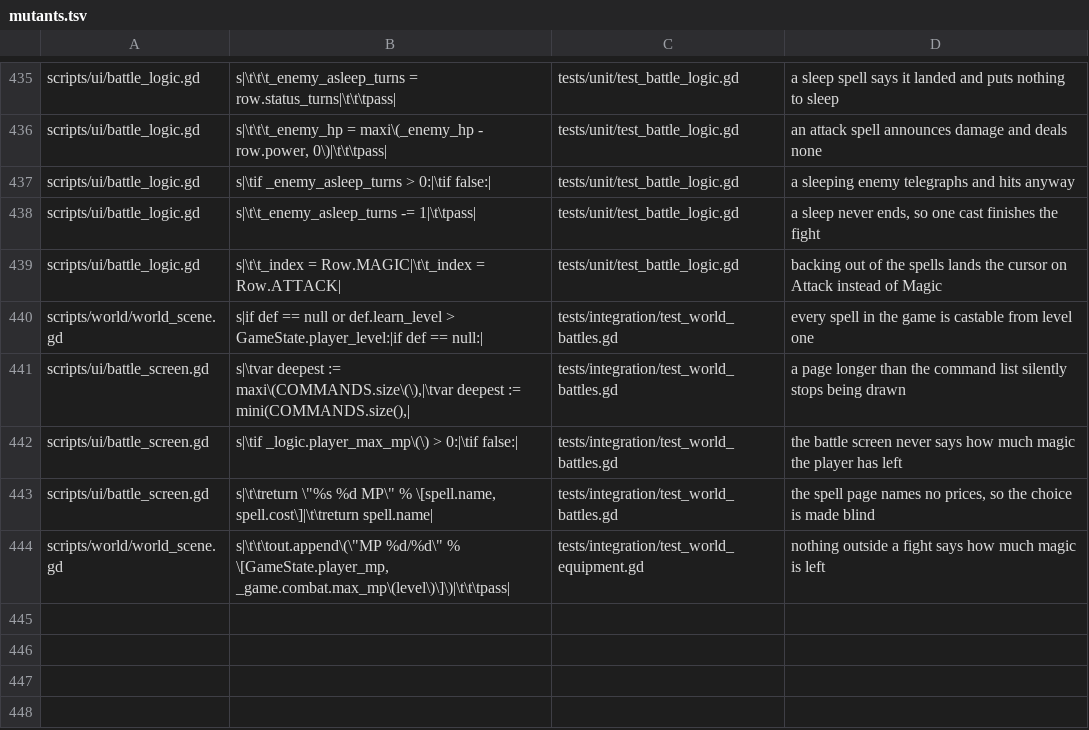
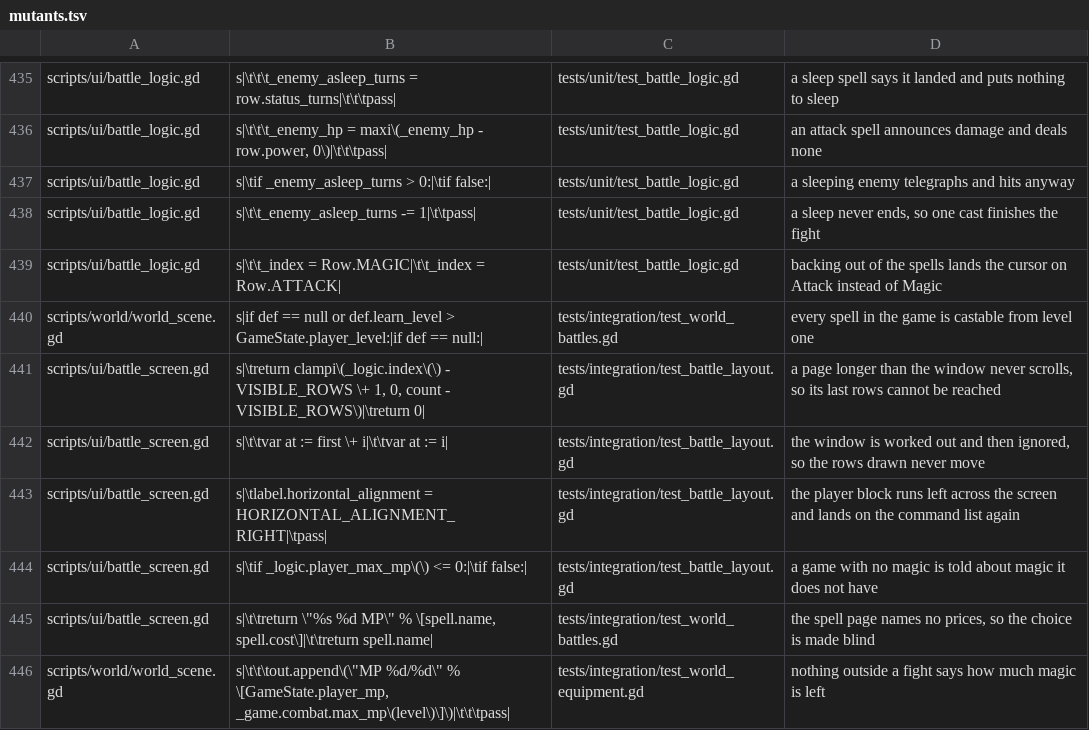
Before and after one commit to Ali0600/rpg-template, a TSV file: tools/mutants.tsv, drawn as a sheet; only a part is shown, gaps mark what is left out.

Commit message:
Stopped the battle text being drawn on itself (#71)
The player reported the hero's status line and "> Attack" on the same
pixels. Two changes from M25 collided in a band nothing measured: inserting
the Magic command made the command stack four rows, the stack grew UPWARD
from the bottom, so its top row moved onto the status line - which had
itself just grown an "MP 8/8" tail. The audit below shows the collision
happens with the fourth row alone, so the MP text made it worse rather
than caused it.

The bottom band is two columns now, which is the layout every game this
borrows from uses: the list bottom-left, the player's own block
bottom-right mirroring the enemy's top-right one. Both of the player's
lines are right-aligned so they end at the edge rather than starting at
it - left-aligned, a status line that grows runs off the screen, which is
the same bug more quietly.

The row pool is a FIXED window of four slots at fixed positions. Sizing it
to the longest page fixed a truncation last week and traded it for an
unbounded stack: six spells would have put the top row up among the
fighters. A window bounds both, because a longer page scrolls instead of
growing, and _first_visible is a pure function of the cursor so there is no
offset to reset between pages.

test_battle_layout.gd is the gate the class deserves: every visible rect on
every page, asserted not to intersect. Proven fail-first - it reports the
exact pair from the screenshot - with a bar's fill excluded from its own
track and the full-screen backdrop excluded as a cover rather than a peer.

```diff
--- a/tools/mutants.tsv
+++ b/tools/mutants.tsv
@@ -440,4 +440,6 @@ scripts/ui/battle_logic.gd	s|\t\t_index = Row.MAGIC|\t\t_index = Row.ATTACK|	tes
 scripts/world/world_scene.gd	s|if def == null or def.learn_level > GameState.player_level:|if def == null:|	tests/integration/test_world_battles.gd	every spell in the game is castable from level one
-scripts/ui/battle_screen.gd	s|\tvar deepest := maxi\(COMMANDS.size\(\),|\tvar deepest := mini(COMMANDS.size(),|	tests/integration/test_world_battles.gd	a page longer than the command list silently stops being drawn
-scripts/ui/battle_screen.gd	s|\tif _logic.player_max_mp\(\) > 0:|\tif false:|	tests/integration/test_world_battles.gd	the battle screen never says how much magic the player has left
+scripts/ui/battle_screen.gd	s|\treturn clampi\(_logic.index\(\) - VISIBLE_ROWS \+ 1, 0, count - VISIBLE_ROWS\)|\treturn 0|	tests/integration/test_battle_layout.gd	a page longer than the window never scrolls, so its last rows cannot be reached
+scripts/ui/battle_screen.gd	s|\t\tvar at := first \+ i|\t\tvar at := i|	tests/integration/test_battle_layout.gd	the window is worked out and then ignored, so the rows drawn never move
+scripts/ui/battle_screen.gd	s|\tlabel.horizontal_alignment = HORIZONTAL_ALIGNMENT_RIGHT|\tpass|	tests/integration/test_battle_layout.gd	the player block runs left across the screen and lands on the command list again
+scripts/ui/battle_screen.gd	s|\tif _logic.player_max_mp\(\) <= 0:|\tif false:|	tests/integration/test_battle_layout.gd	a game with no magic is told about magic it does not have
 scripts/ui/battle_screen.gd	s|\t\treturn \"%s  %d MP\" % \[spell.name, spell.cost\]|\t\treturn spell.name|	tests/integration/test_world_battles.gd	the spell page names no prices, so the choice is made blind
```
Also changed, not shown: 3 other files.
